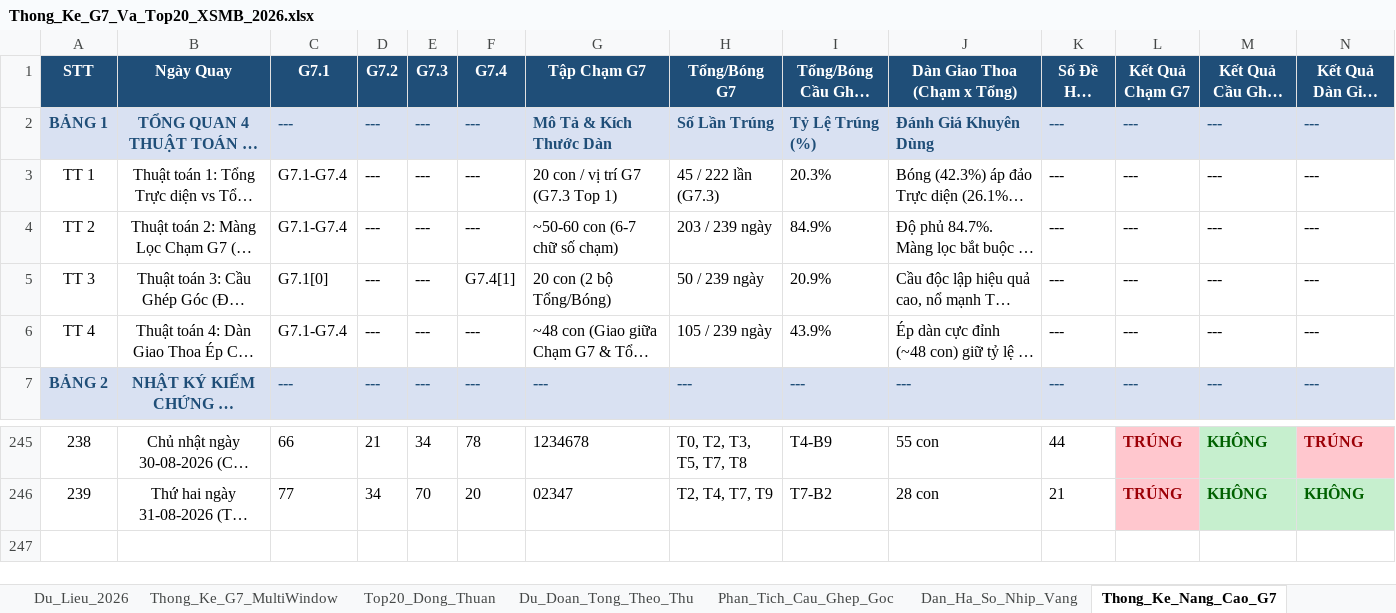
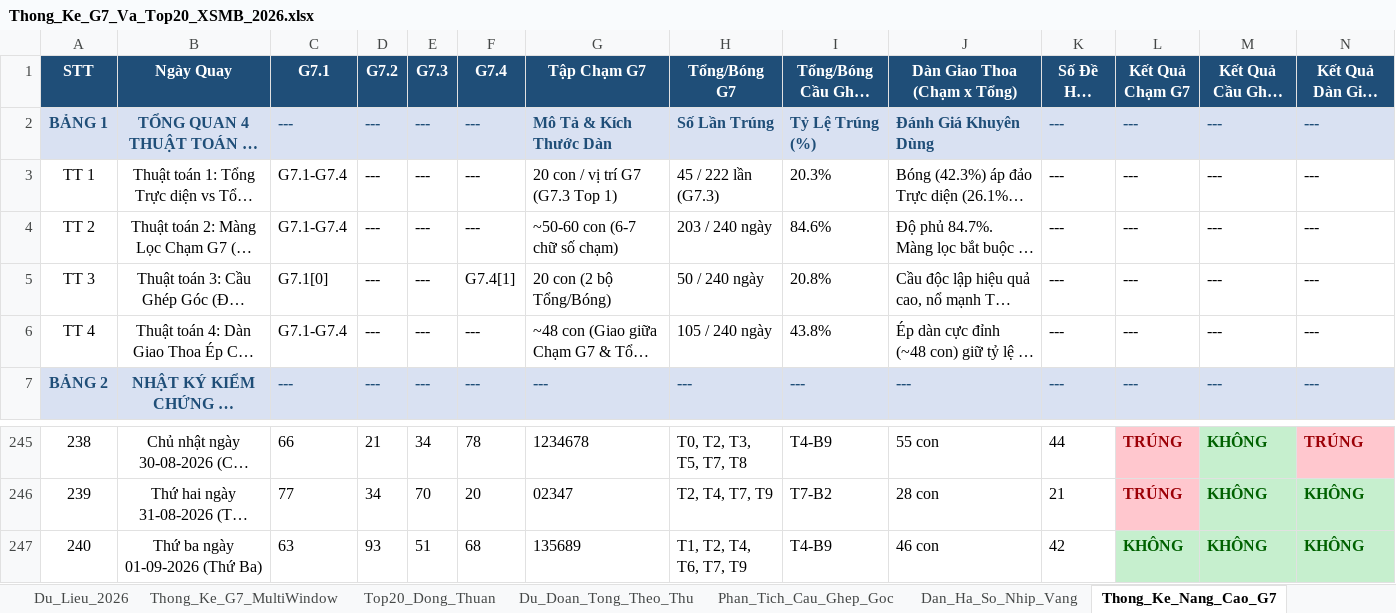
Before and after one commit to happiness2286-dot/67up97, an Excel workbook: Thong_Ke_G7_Va_Top20_XSMB_2026.xlsx, sheet Thong_Ke_Nang_Cao_G7, drawn as a sheet; only a part is shown, gaps mark what is left out; long unchanged cells end in …; values as stored, in another font and other column widths than the file's, no borders; rows hold the shown columns only; the diff names each change by its address in the sheet, - before the commit and + after, or states it on an @@ line.

```diff
--- a/Thong_Ke_G7_Va_Top20_XSMB_2026.xlsx (sheet Thong_Ke_Nang_Cao_G7)
+++ b/Thong_Ke_G7_Va_Top20_XSMB_2026.xlsx (sheet Thong_Ke_Nang_Cao_G7)
-H4 (Tổng/Bóng G7): 203 / 239 ngày
+H4 (Tổng/Bóng G7): 203 / 240 ngày
-I4 (Tổng/Bóng Cầu Ghép Góc): 84.9%
+I4 (Tổng/Bóng Cầu Ghép Góc): 84.6%
-H5 (Tổng/Bóng G7): 50 / 239 ngày
+H5 (Tổng/Bóng G7): 50 / 240 ngày
-I5 (Tổng/Bóng Cầu Ghép Góc): 20.9%
+I5 (Tổng/Bóng Cầu Ghép Góc): 20.8%
-H6 (Tổng/Bóng G7): 105 / 239 ngày
+H6 (Tổng/Bóng G7): 105 / 240 ngày
-I6 (Tổng/Bóng Cầu Ghép Góc): 43.9%
+I6 (Tổng/Bóng Cầu Ghép Góc): 43.8%
+row 247: 240 | Thứ ba ngày 01-09-2026 (Thứ Ba) | 63 | 93 | 51 | 68 | 135689 | T1, T2, T4, T6, T7, T9 | T4-B9 | 46 con | 42 | KHÔNG | KHÔNG | KHÔNG
```
Also changed, not shown: sheet Lich_Su_Nuoi_Khung_3Ngay, sheet Top20_Dong_Thuan, sheet Dan_Ha_So_Nhip_Vang, sheet Du_Lieu_2026, sheet Thong_Ke_G7_MultiWindow, sheet Du_Doan_Tong_Theo_Thu, 2 more sheets, 2 other files.
